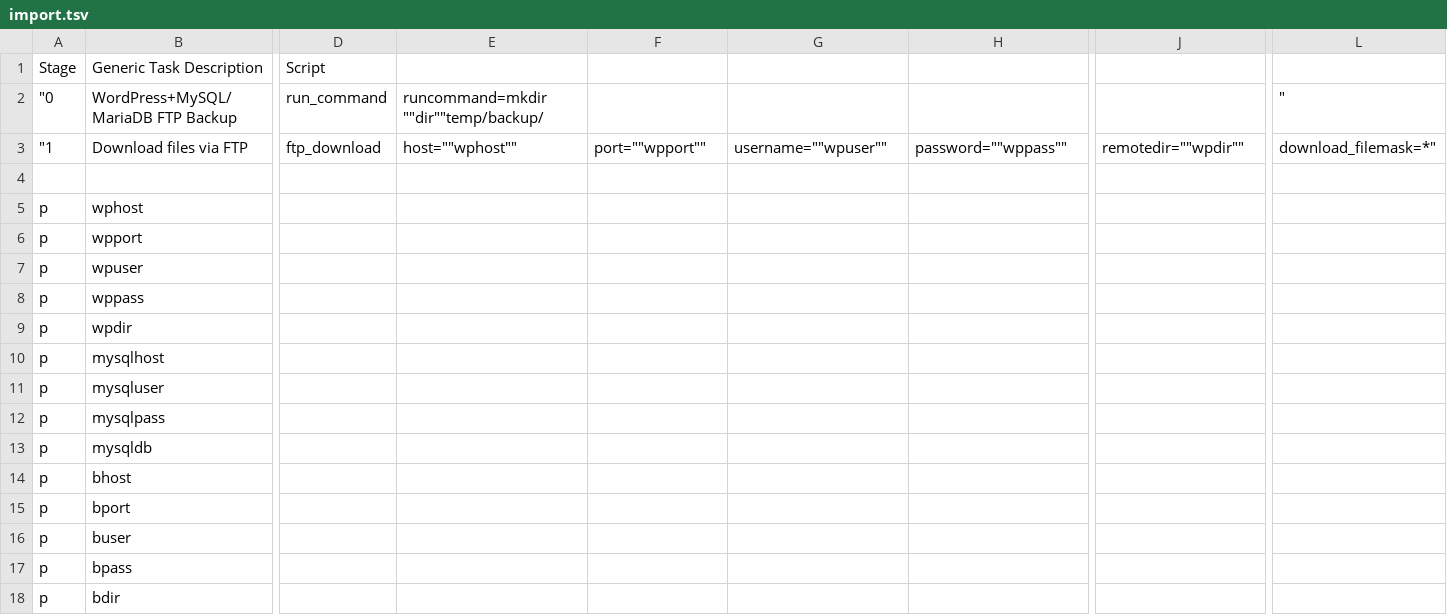
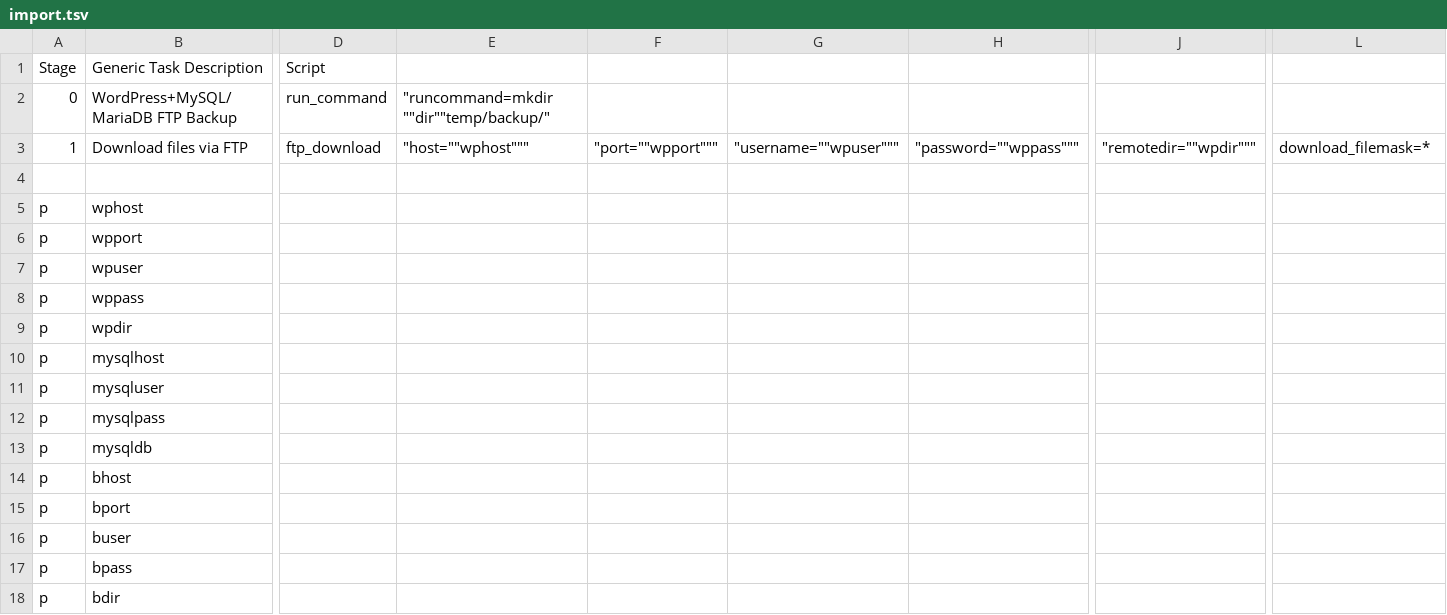
Before and after one commit to biami/wordpress-backup, a TSV file: import.tsv, drawn as a sheet; only a part is shown, gaps mark what is left out; the diff names each change by its address in the sheet, - before the commit and + after, or states it on an @@ line.

Commit message:
Update import.tsv

```diff
--- a/import.tsv
+++ b/import.tsv
-A2: "0
+A2: 0
-E2: runcommand=mkdir ""dir""temp/backup/
+E2: "runcommand=mkdir ""dir""temp/backup/"
-L2: "
+L2: (empty)
-A3: "1
+A3: 1
-E3: host=""wphost""
+E3: "host=""wphost"""
-F3: port=""wpport""
+F3: "port=""wpport"""
-G3: username=""wpuser""
+G3: "username=""wpuser"""
-H3: password=""wppass""
+H3: "password=""wppass"""
-J3: remotedir=""wpdir""
+J3: "remotedir=""wpdir"""
-L3: download_filemask=*"
+L3: download_filemask=*
```
